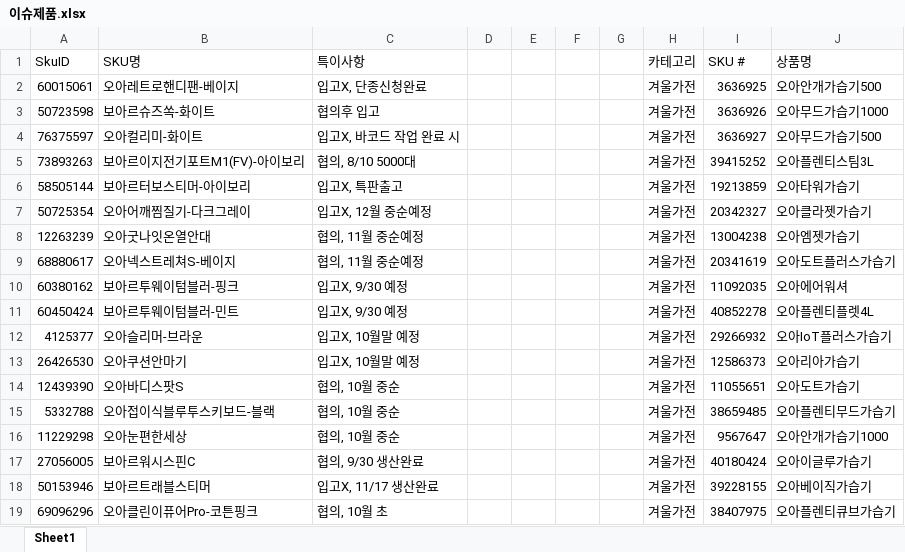
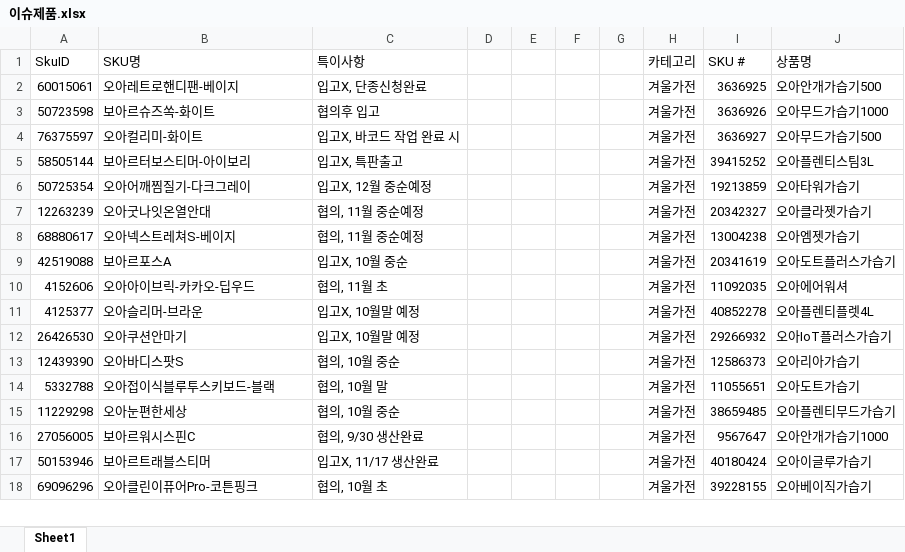
Before and after one commit to tolmjj10/coupang-po, an Excel workbook: data/이슈제품.xlsx, sheet Sheet1, drawn as a sheet; only a part is shown; values as stored, in another font and other column widths than the file's, no borders; removed rows and columns are numbered as before the commit, all else as after; the diff covers the shown part only; the diff names each change by its address in the sheet, - before the commit and + after, or states it on an @@ line.

Commit message:
Add files via upload

```diff
--- a/data/이슈제품.xlsx (sheet Sheet1)
+++ b/data/이슈제품.xlsx (sheet Sheet1)
-row 5: 73893263 | 보아르이지전기포트M1(FV)-아이보리 | 협의, 8/10 5000대 |  |  |  |  | 겨울가전 | 39415252 | 오아플렌티스팀3L
-I5 (SKU #): 19213859
+I5 (SKU #): 39415252
-J5 (상품명): 오아타워가습기
+J5 (상품명): 오아플렌티스팀3L
-I6 (SKU #): 20342327
+I6 (SKU #): 19213859
-J6 (상품명): 오아클라젯가습기
+J6 (상품명): 오아타워가습기
-I7 (SKU #): 13004238
+I7 (SKU #): 20342327
-J7 (상품명): 오아엠젯가습기
+J7 (상품명): 오아클라젯가습기
-I8 (SKU #): 20341619
+I8 (SKU #): 13004238
-J8 (상품명): 오아도트플러스가습기
+J8 (상품명): 오아엠젯가습기
+row 9: 42519088 | 보아르포스A | 입고X, 10월 중순 |  |  |  |  | 겨울가전 | 20341619 | 오아도트플러스가습기
-A10 (SkuID): 60380162
+A10 (SkuID): 4152606
-B10 (SKU명): 보아르투웨이텀블러-핑크
+B10 (SKU명): 오아아이브릭-카카오-딥우드
-C10 (특이사항): 입고X, 9/30 예정
+C10 (특이사항): 협의, 11월 초
-row 11: 60450424 | 보아르투웨이텀블러-민트 | 입고X, 9/30 예정 |  |  |  |  | 겨울가전 | 40852278 | 오아플렌티플렛4L
-I11 (SKU #): 29266932
+I11 (SKU #): 40852278
-J11 (상품명): 오아IoT플러스가습기
+J11 (상품명): 오아플렌티플렛4L
-I12 (SKU #): 12586373
+I12 (SKU #): 29266932
-J12 (상품명): 오아리아가습기
+J12 (상품명): 오아IoT플러스가습기
-I13 (SKU #): 11055651
+I13 (SKU #): 12586373
-J13 (상품명): 오아도트가습기
+J13 (상품명): 오아리아가습기
-C14 (특이사항): 협의, 10월 중순
+C14 (특이사항): 협의, 10월 말
-I14 (SKU #): 38659485
+I14 (SKU #): 11055651
-J14 (상품명): 오아플렌티무드가습기
+J14 (상품명): 오아도트가습기
-I15 (SKU #): 9567647
+I15 (SKU #): 38659485
-J15 (상품명): 오아안개가습기1000
+J15 (상품명): 오아플렌티무드가습기
-I16 (SKU #): 40180424
+I16 (SKU #): 9567647
-J16 (상품명): 오아이글루가습기
+J16 (상품명): 오아안개가습기1000
-I17 (SKU #): 39228155
+I17 (SKU #): 40180424
-J17 (상품명): 오아베이직가습기
+J17 (상품명): 오아이글루가습기
-I18 (SKU #): 38407975
+I18 (SKU #): 39228155
-J18 (상품명): 오아플렌티큐브가습기
+J18 (상품명): 오아베이직가습기
```
Also changed, not shown: 36 added rows, 35 removed rows and 12 edited cells elsewhere in this sheet.
